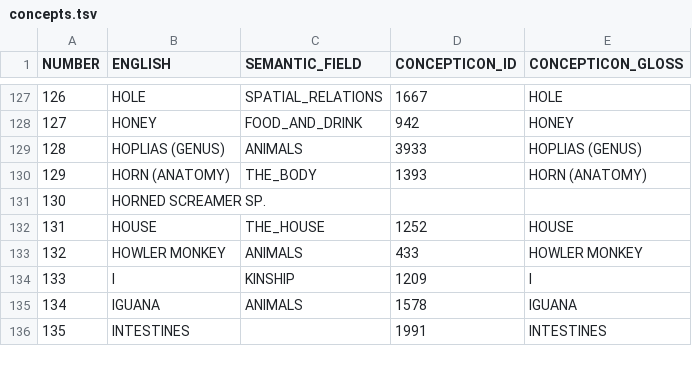
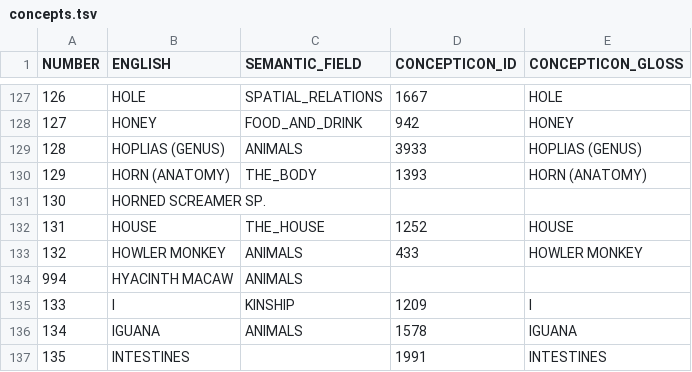
Before and after one commit to tupian-language-resources/bororo, a TSV file: etc/concepts.tsv, drawn as a sheet; only a part is shown, gaps mark what is left out; the diff names each change by its address in the sheet, - before the commit and + after, or states it on an @@ line.

Commit message:
Update concepts.tsv

```diff
--- a/etc/concepts.tsv
+++ b/etc/concepts.tsv
+row 134: 994 | HYACINTH MACAW | ANIMALS
```
